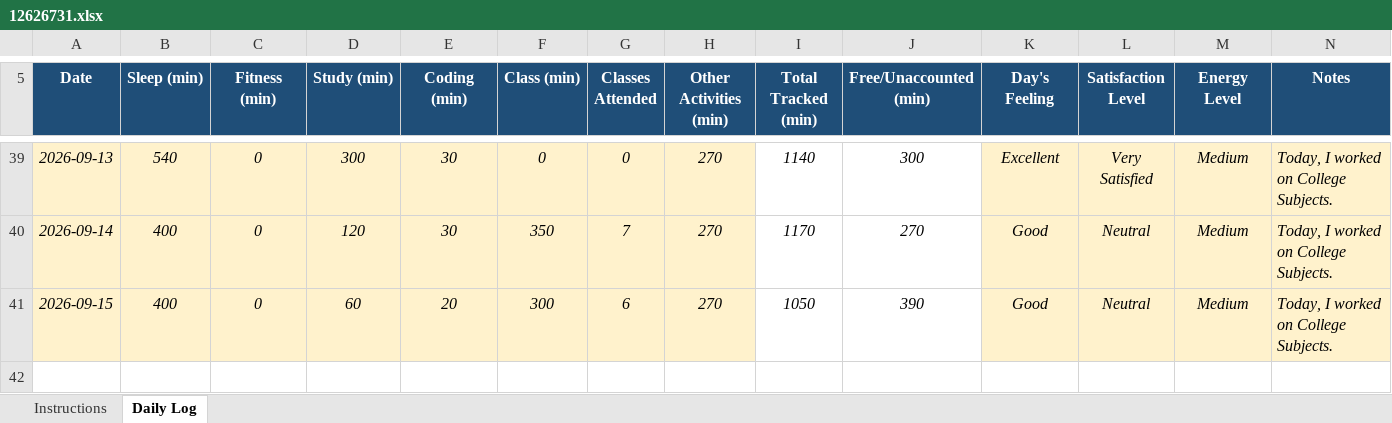
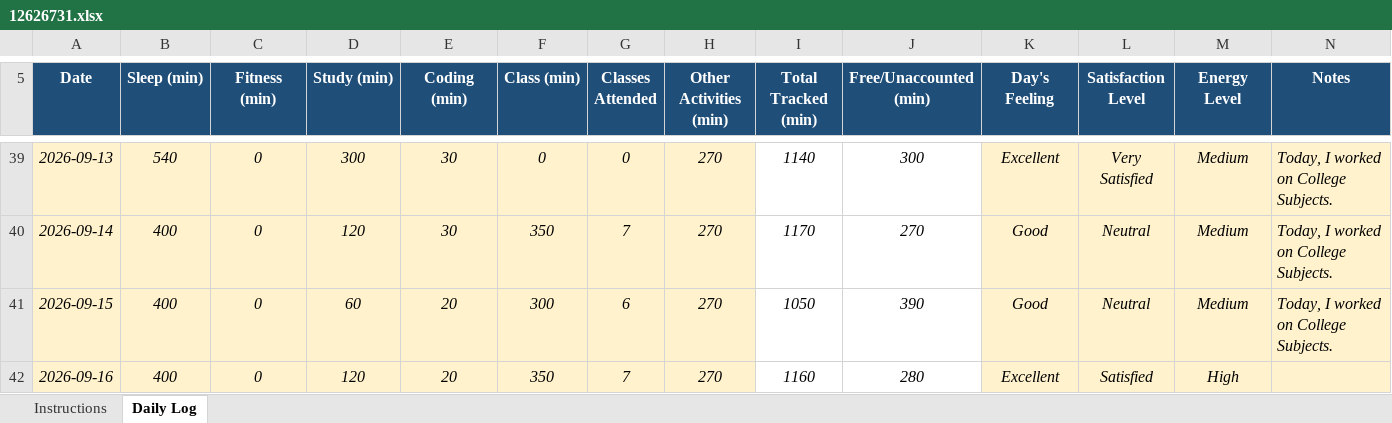
Before and after one commit to shivenhanda/Daily-Activity-Tracker-CAP776, an Excel workbook: 12626731.xlsx, sheet Daily Log, drawn as a sheet; only a part is shown, gaps mark what is left out; values as stored, in another font and other column widths than the file's, no borders; conditional formats not drawn; the diff names each change by its address in the sheet, - before the commit and + after, or states it on an @@ line.

Commit message:
16 September 2026

```diff
--- a/12626731.xlsx (sheet Daily Log)
+++ b/12626731.xlsx (sheet Daily Log)
+row 42: 2026-09-16 | 400 | 0 | 120 | 20 | 350 | 7 | 270 | 1160 | 280 | Excellent | Satisfied | High
```
